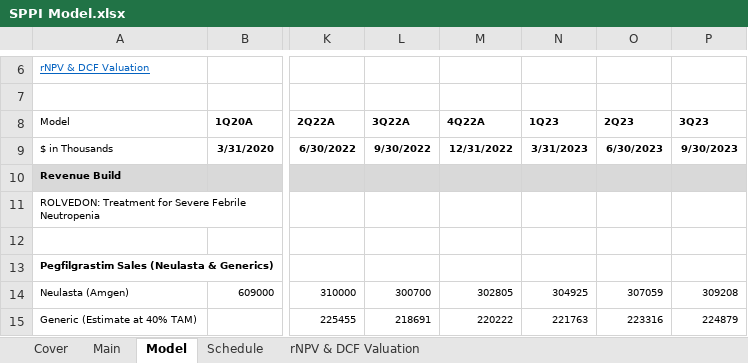
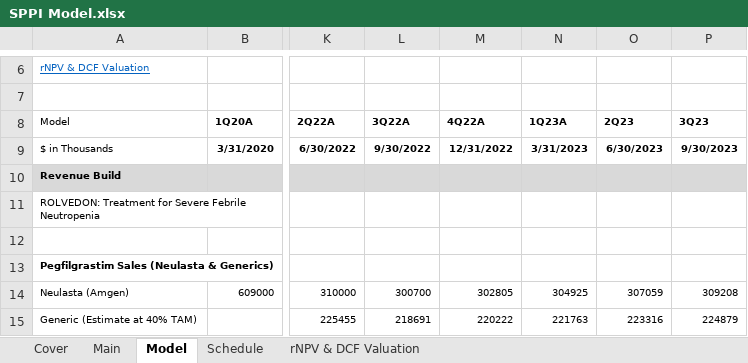
Before and after one commit to evandomingos/Models, an Excel workbook: SPPI Model.xlsx, sheet Model, drawn as a sheet; only a part is shown, gaps mark what is left out; values as stored, in another font and other column widths than the file's, no borders; the diff names each change by its address in the sheet, - before the commit and + after, or states it on an @@ line.

Commit message:
Update SPPI Model.xlsx

```diff
--- a/SPPI Model.xlsx (sheet Model)
+++ b/SPPI Model.xlsx (sheet Model)
-N8: 1Q23
+N8: 1Q23A
```
Also changed, not shown: sheet Cover.
